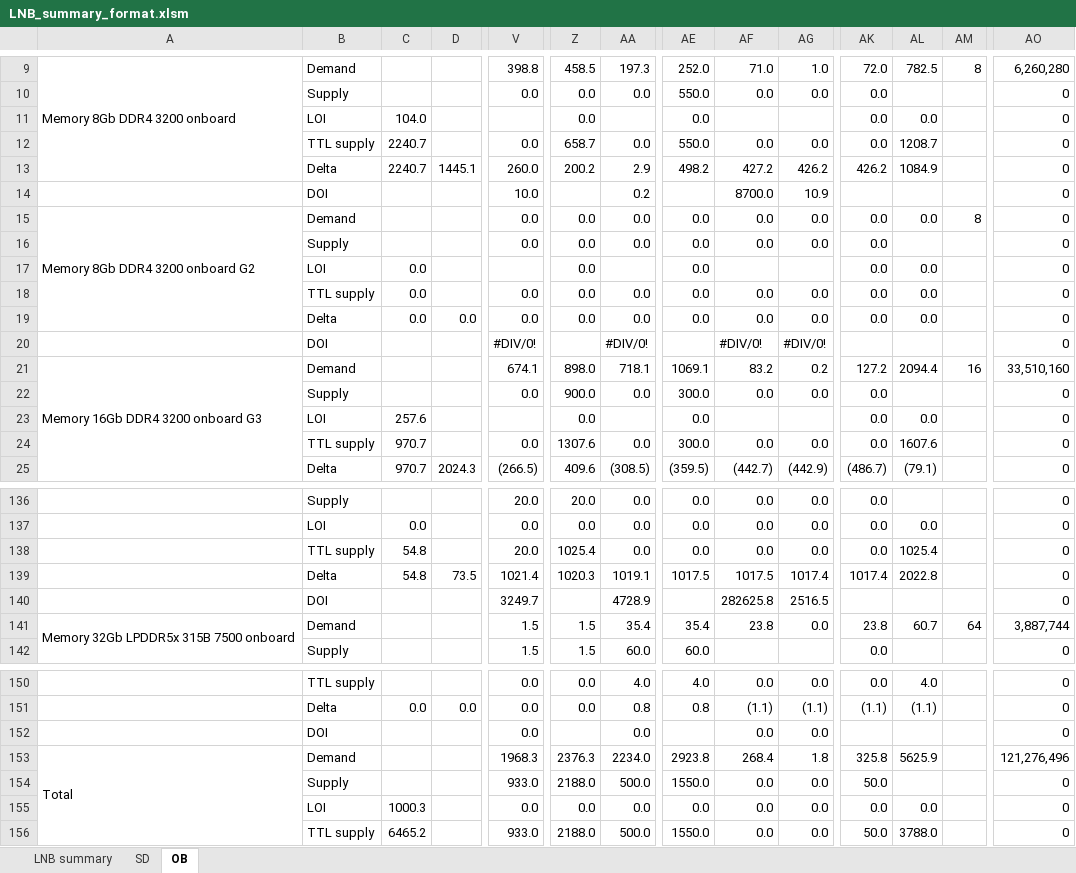
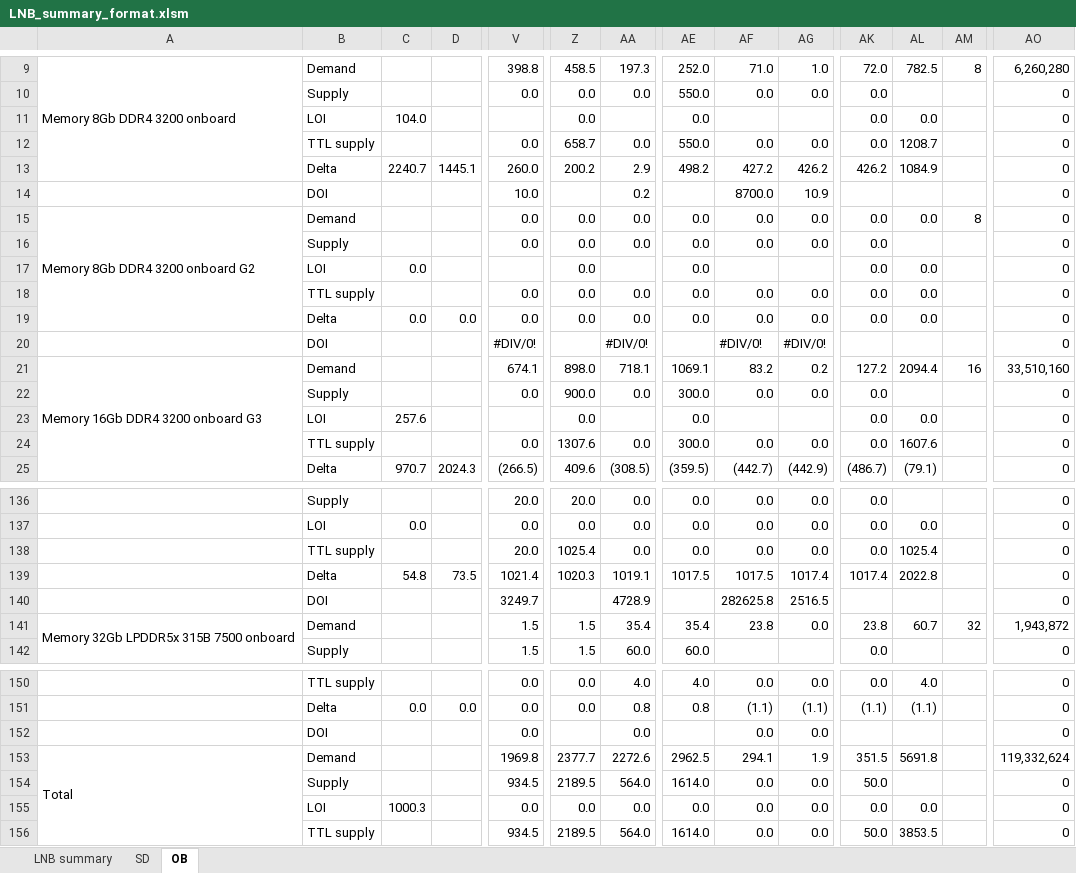
Before and after one commit to xiaoyuge/kingfish-python, an Excel workbook: datas/joyce/LNB_summary_format.xlsm, sheet OB, drawn as a sheet; only a part is shown, gaps mark what is left out; values as stored, in another font and other column widths than the file's, no cell formats; conditional formats not drawn; the diff covers the shown part only; the diff names each change by its address in the sheet, - before the commit and + after, or states it on an @@ line.

```diff
--- a/datas/joyce/LNB_summary_format.xlsm (sheet OB)
+++ b/datas/joyce/LNB_summary_format.xlsm (sheet OB)
-C12: 2240.7
+C12: (empty)
-C18: 0.0
+C18: (empty)
-C24: 970.7
+C24: (empty)
-C138: 54.8
+C138: (empty)
-AM141: 64
+AM141: 32
-AO141: 3,887,744
+AO141: 1,943,872
-V153: 1968.3
+V153: 1969.8
-Z153: 2376.3
+Z153: 2377.7
-AA153: 2234.0
+AA153: 2272.6
-AE153: 2923.8
+AE153: 2962.5
-AF153: 268.4
+AF153: 294.1
-AG153: 1.8
+AG153: 1.9
-AK153: 325.8
+AK153: 351.5
-AL153: 5625.9
+AL153: 5691.8
-AO153: 121,276,496
+AO153: 119,332,624
-V154: 933.0
+V154: 934.5
-Z154: 2188.0
+Z154: 2189.5
-AA154: 500.0
+AA154: 564.0
-AE154: 1550.0
+AE154: 1614.0
-C156: 6465.2
+C156: (empty)
-V156: 933.0
+V156: 934.5
-Z156: 2188.0
+Z156: 2189.5
-AA156: 500.0
+AA156: 564.0
-AE156: 1550.0
+AE156: 1614.0
-AL156: 3788.0
+AL156: 3853.5
```
Also changed, not shown: 68 edited cells elsewhere in this sheet, sheet LNB summary, sheet SD, cell formats, formulas that keep their value, 2 other files.
